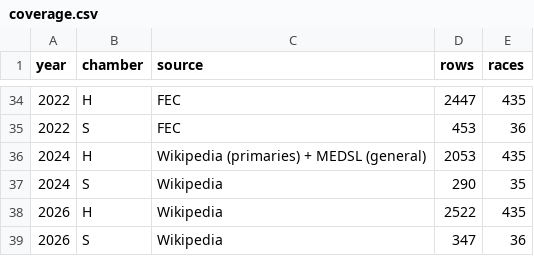
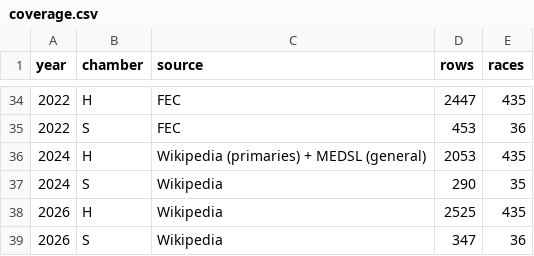
Before and after one commit to jongkonlee/US_female_candidates, a CSV file: data/coverage.csv, drawn as a sheet; only a part is shown, gaps mark what is left out.

```diff
--- a/data/coverage.csv
+++ b/data/coverage.csv
@@ -37,3 +37,3 @@ year,chamber,source,rows,races
 2024,S,Wikipedia,290,35
-2026,H,Wikipedia,2522,435
+2026,H,Wikipedia,2525,435
 2026,S,Wikipedia,347,36
```
Also changed, not shown: 6 other files.
